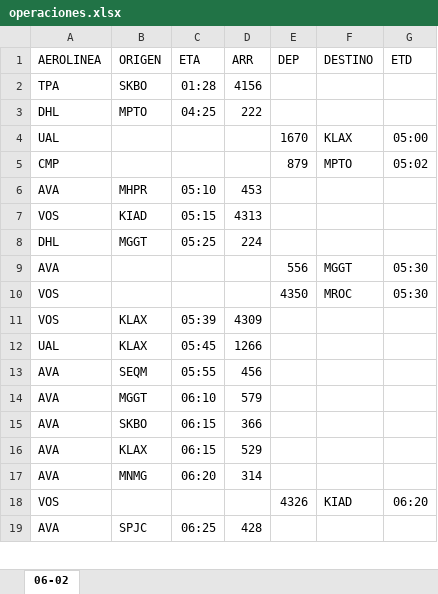
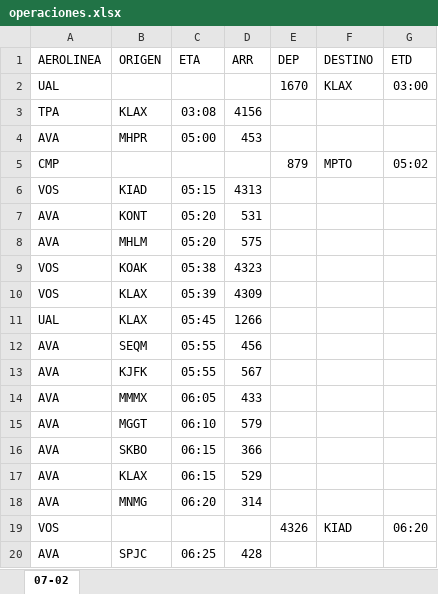
Before and after one commit to sacomais/PDA_MSLP, an Excel workbook: public/operaciones.xlsx, sheet 07-02, drawn as a sheet; only a part is shown; values as stored, in another font and other column widths than the file's, no borders; removed rows and columns are numbered as before the commit, all else as after; the diff covers the shown part only; the diff names each change by its address in the sheet, - before the commit and + after, or states it on an @@ line.

```diff
--- a/public/operaciones.xlsx (sheet 07-02)
+++ b/public/operaciones.xlsx (sheet 07-02)
-sheet tab: 06-02
+sheet tab: 07-02
-row 2: TPA | SKBO | 01:28 | 4156
-row 3: DHL | MPTO | 04:25 | 222
-G2 (ETD): 05:00
+G2 (ETD): 03:00
+row 3: TPA | KLAX | 03:08 | 4156
+row 4: AVA | MHPR | 05:00 | 453
-row 6: AVA | MHPR | 05:10 | 453
-row 8: DHL | MGGT | 05:25 | 224
-row 9: AVA |  |  |  | 556 | MGGT | 05:30
-row 10: VOS |  |  |  | 4350 | MROC | 05:30
+row 7: AVA | KONT | 05:20 | 531
+row 8: AVA | MHLM | 05:20 | 575
+row 9: VOS | KOAK | 05:38 | 4323
+row 13: AVA | KJFK | 05:55 | 567
+row 14: AVA | MMMX | 06:05 | 433
```
Also changed, not shown: 36 added rows, 38 removed rows and 17 edited cells elsewhere in this sheet.
